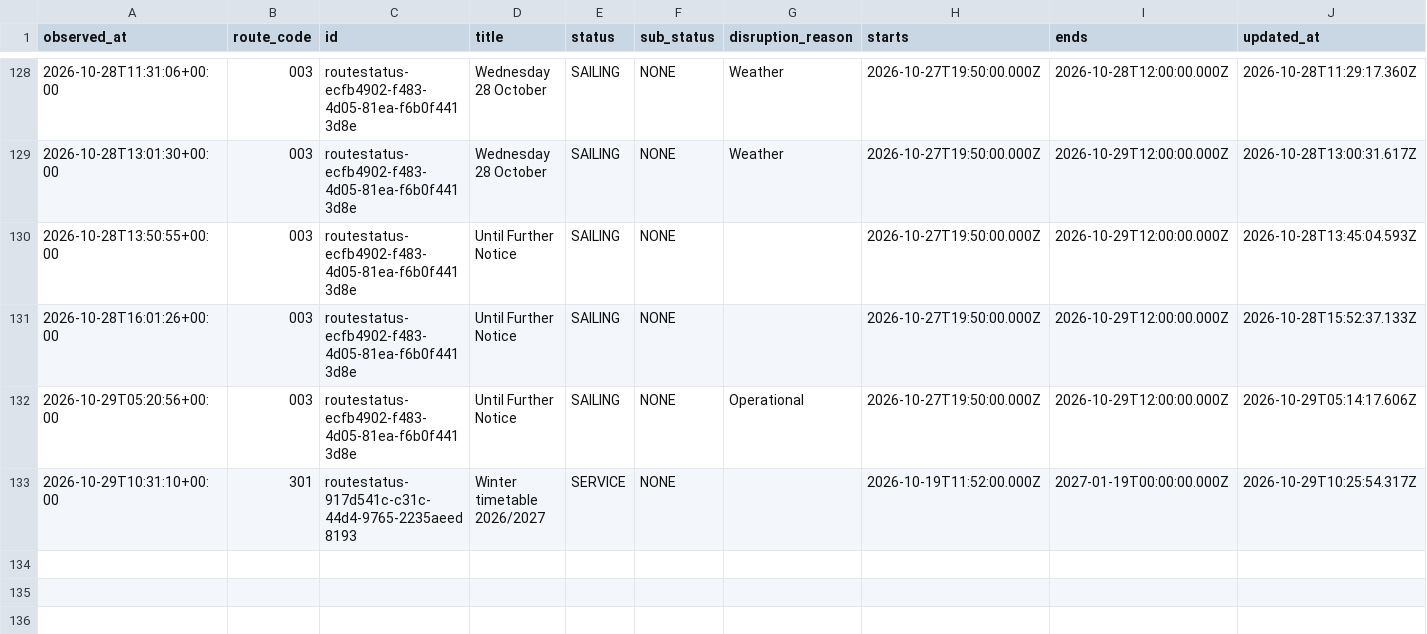
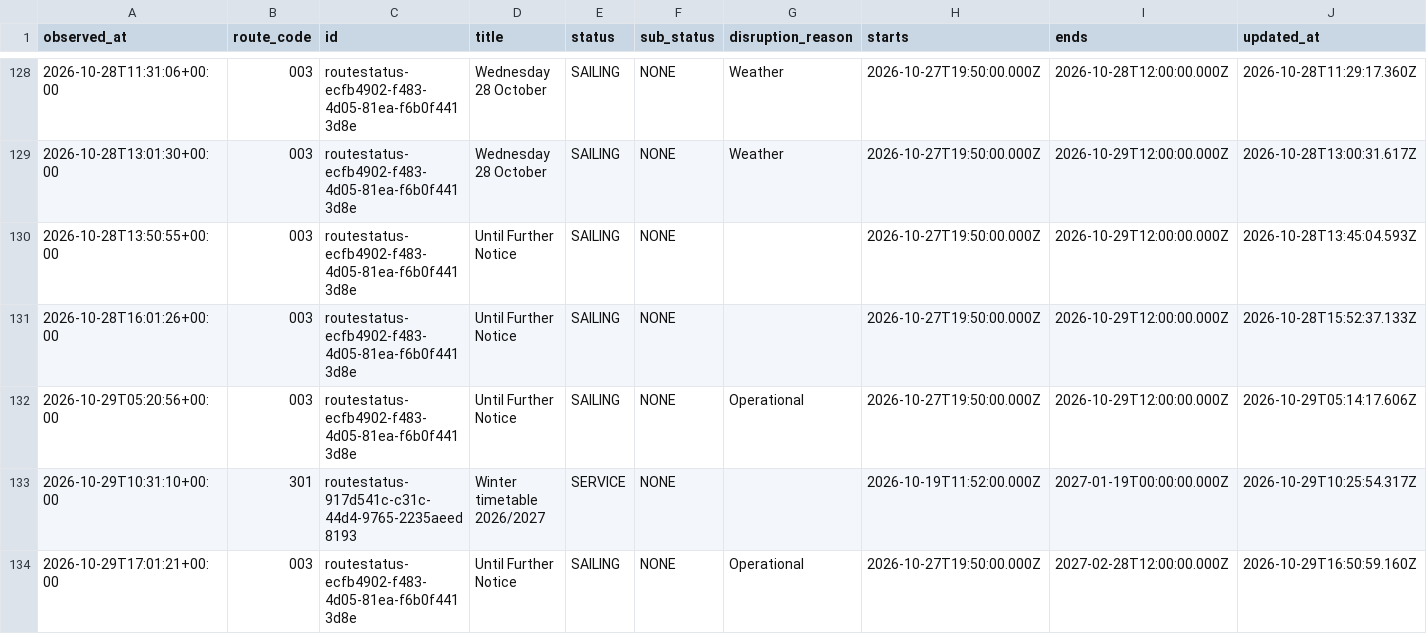
Before and after one commit to SamKelsey/ferry-predictor, a CSV file: notices.csv, drawn as a sheet; only a part is shown, gaps mark what is left out; rows hold the shown columns only; the diff names each change by its address in the sheet, - before the commit and + after, or states it on an @@ line.

```diff
--- a/notices.csv
+++ b/notices.csv
+row 134: 2026-10-29T17:01:21+00:00 | 003 | routestatus-ecfb4902-f483-4d05-81ea-f6b0f4413d8e | Until Further Notice | SAILING | NONE | Operational | 2026-10-27T19:50:00.000Z | 2027-02-28T12:00:00.000Z | 2026-10-29T16:50:59.160Z
```
